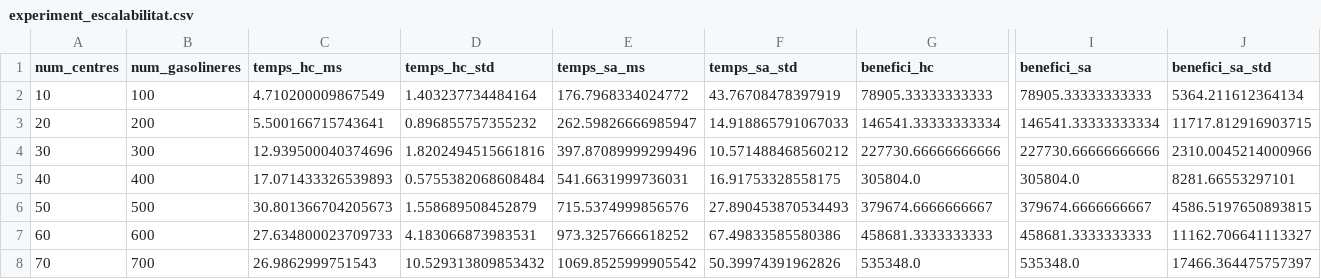
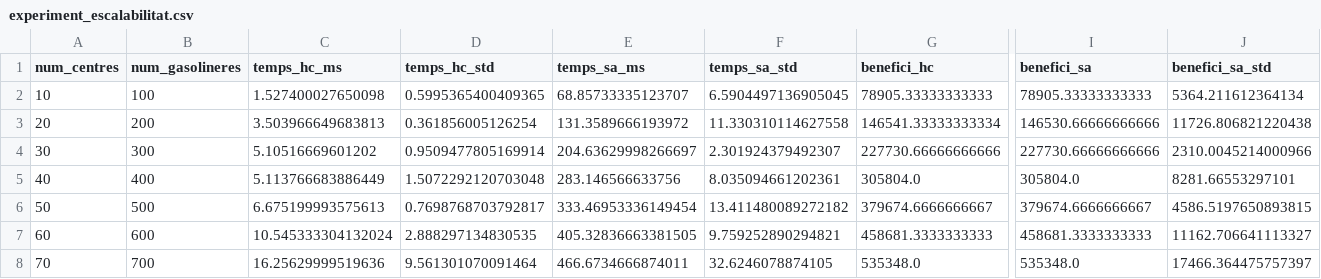
Before and after one commit to polrieramcardle/ABIA_practica_1, a CSV file: experiments/resultats/4/experiment_escalabilitat.csv, drawn as a sheet; only a part is shown, gaps mark what is left out; the diff covers the shown part only; the diff names each change by its address in the sheet, - before the commit and + after, or states it on an @@ line.

```diff
--- a/experiments/resultats/4/experiment_escalabilitat.csv
+++ b/experiments/resultats/4/experiment_escalabilitat.csv
-C2 (temps_hc_ms): 4.710200009867549
+C2 (temps_hc_ms): 1.527400027650098
-D2 (temps_hc_std): 1.403237734484164
+D2 (temps_hc_std): 0.5995365400409365
-E2 (temps_sa_ms): 176.7968334024772
+E2 (temps_sa_ms): 68.85733335123707
-F2 (temps_sa_std): 43.76708478397919
+F2 (temps_sa_std): 6.5904497136905045
-C3 (temps_hc_ms): 5.500166715743641
+C3 (temps_hc_ms): 3.503966649683813
-D3 (temps_hc_std): 0.896855757355232
+D3 (temps_hc_std): 0.361856005126254
-E3 (temps_sa_ms): 262.59826666985947
+E3 (temps_sa_ms): 131.3589666193972
-F3 (temps_sa_std): 14.918865791067033
+F3 (temps_sa_std): 11.330310114627558
-I3 (benefici_sa): 146541.33333333334
+I3 (benefici_sa): 146530.66666666666
-J3 (benefici_sa_std): 11717.812916903715
+J3 (benefici_sa_std): 11726.806821220438
-C4 (temps_hc_ms): 12.939500040374696
+C4 (temps_hc_ms): 5.10516669601202
-D4 (temps_hc_std): 1.8202494515661816
+D4 (temps_hc_std): 0.9509477805169914
-E4 (temps_sa_ms): 397.87089999299496
+E4 (temps_sa_ms): 204.63629998266697
-F4 (temps_sa_std): 10.571488468560212
+F4 (temps_sa_std): 2.301924379492307
-C5 (temps_hc_ms): 17.071433326539893
+C5 (temps_hc_ms): 5.113766683886449
-D5 (temps_hc_std): 0.5755382068608484
+D5 (temps_hc_std): 1.5072292120703048
-E5 (temps_sa_ms): 541.6631999736031
+E5 (temps_sa_ms): 283.146566633756
-F5 (temps_sa_std): 16.91753328558175
+F5 (temps_sa_std): 8.035094661202361
-C6 (temps_hc_ms): 30.801366704205673
+C6 (temps_hc_ms): 6.675199993575613
-D6 (temps_hc_std): 1.558689508452879
+D6 (temps_hc_std): 0.7698768703792817
-E6 (temps_sa_ms): 715.5374999856576
+E6 (temps_sa_ms): 333.46953336149454
-F6 (temps_sa_std): 27.890453870534493
+F6 (temps_sa_std): 13.411480089272182
-C7 (temps_hc_ms): 27.634800023709733
+C7 (temps_hc_ms): 10.545333304132024
-D7 (temps_hc_std): 4.183066873983531
+D7 (temps_hc_std): 2.888297134830535
-E7 (temps_sa_ms): 973.3257666618252
+E7 (temps_sa_ms): 405.32836663381505
-F7 (temps_sa_std): 67.49833585580386
+F7 (temps_sa_std): 9.759252890294821
-C8 (temps_hc_ms): 26.9862999751543
+C8 (temps_hc_ms): 16.25629999519636
-D8 (temps_hc_std): 10.529313809853432
+D8 (temps_hc_std): 9.561301070091464
-E8 (temps_sa_ms): 1069.8525999905542
+E8 (temps_sa_ms): 466.6734666874011
-F8 (temps_sa_std): 50.39974391962826
+F8 (temps_sa_std): 32.6246078874105
```
Also changed, not shown: 12 edited cells elsewhere in this file, 8 other files.
